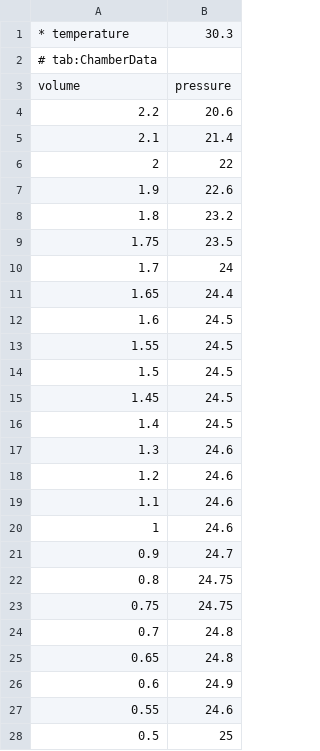
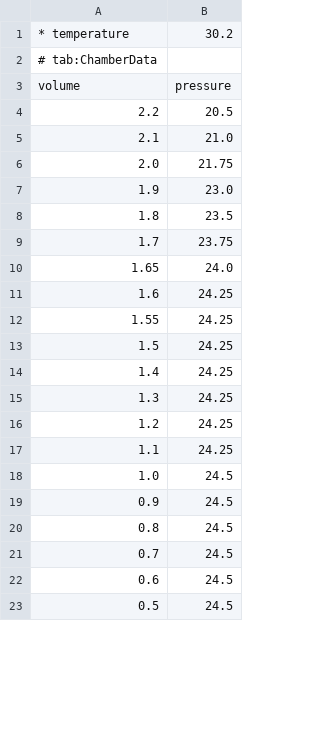
Before and after one commit to MantisLords/Mantis, a CSV file: Mantis.Workspace/C1_Trials/V31_RealGasStateVariables/Data_Smailagic_Karb/Data/ChamberDataTemp1.csv, drawn as a sheet; only a part is shown; the diff covers the shown part only.

```diff
--- a/Mantis.Workspace/C1_Trials/V31_RealGasStateVariables/Data_Smailagic_Karb/Data/ChamberDataTemp1.csv
+++ b/Mantis.Workspace/C1_Trials/V31_RealGasStateVariables/Data_Smailagic_Karb/Data/ChamberDataTemp1.csv
@@ -1,28 +1,23 @@
-* temperature,30.3
+* temperature,30.2
 # tab:ChamberData
 volume,pressure
-2.2	,	20.6	
-2.1	,	21.4	
-2	,	22	
-1.9	,	22.6	
-1.8	,	23.2
-1.75,		23.5
-1.7		,24	
-1.65,		24.4	
-1.6	,	24.5
-1.55,		24.5
-1.5	,	24.5
-1.45,		24.5	
-1.4	,	24.5
-1.3	,	24.6	
-1.2	,	24.6	
-1.1	,	24.6	
-1	,	24.6
-0.9	,	24.7
-0.8	,	24.75	
-0.75,		24.75	
-0.7	,	24.8
-0.65,		24.8
-0.6	,	24.9
-0.55,		24.6	
-0.5	,	25
+2.2,20.5
+2.1,21.0
+2.0,21.75
+1.9,23.0
+1.8,23.5
+1.7,23.75
+1.65,24.0
+1.6,24.25
+1.55,24.25
+1.5,24.25
+1.4,24.25
+1.3,24.25
+1.2,24.25
+1.1,24.25
+1.0,24.5
+0.9,24.5
+0.8,24.5
+0.7,24.5
+0.6,24.5
+0.5,24.5
```
Also changed, not shown: 3 added rows and 3 edited cells elsewhere in this file, Mantis.Workspace/C1_Trials/V31_RealGasStateVariables/Data_Smailagic_Karb/Data/ChamberDataTemp5.csv, Mantis.Workspace/C1_Trials/V31_RealGasStateVariables/Data_Smailagic_Karb/Data/ChamberDataTemp6.csv, 8 other files.
